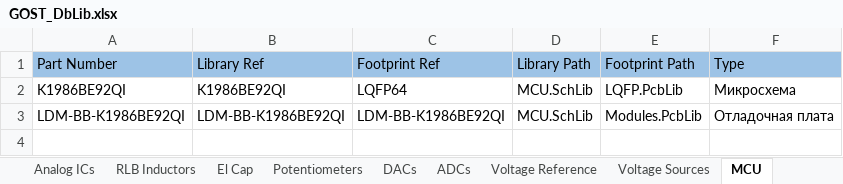
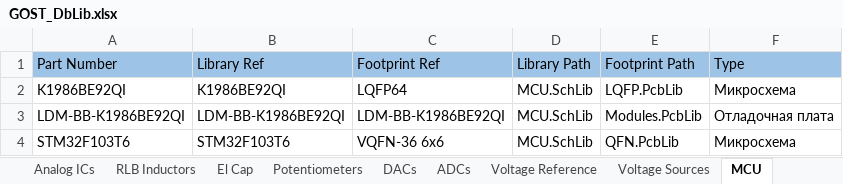
Before and after one commit to PunkiPie/GOST_Lib, an Excel workbook: GOST_DbLib.xlsx, sheet MCU, drawn as a sheet; values as stored, in another font and other column widths than the file's, no borders; the diff names each change by its address in the sheet, - before the commit and + after, or states it on an @@ line.

```diff
--- a/GOST_DbLib.xlsx (sheet MCU)
+++ b/GOST_DbLib.xlsx (sheet MCU)
+row 4: STM32F103T6 | STM32F103T6 | VQFN-36 6x6 | MCU.SchLib | QFN.PcbLib | Микросхема
```
Also changed, not shown: sheet Converters, sheet Voltage Sources, 2 other files.
